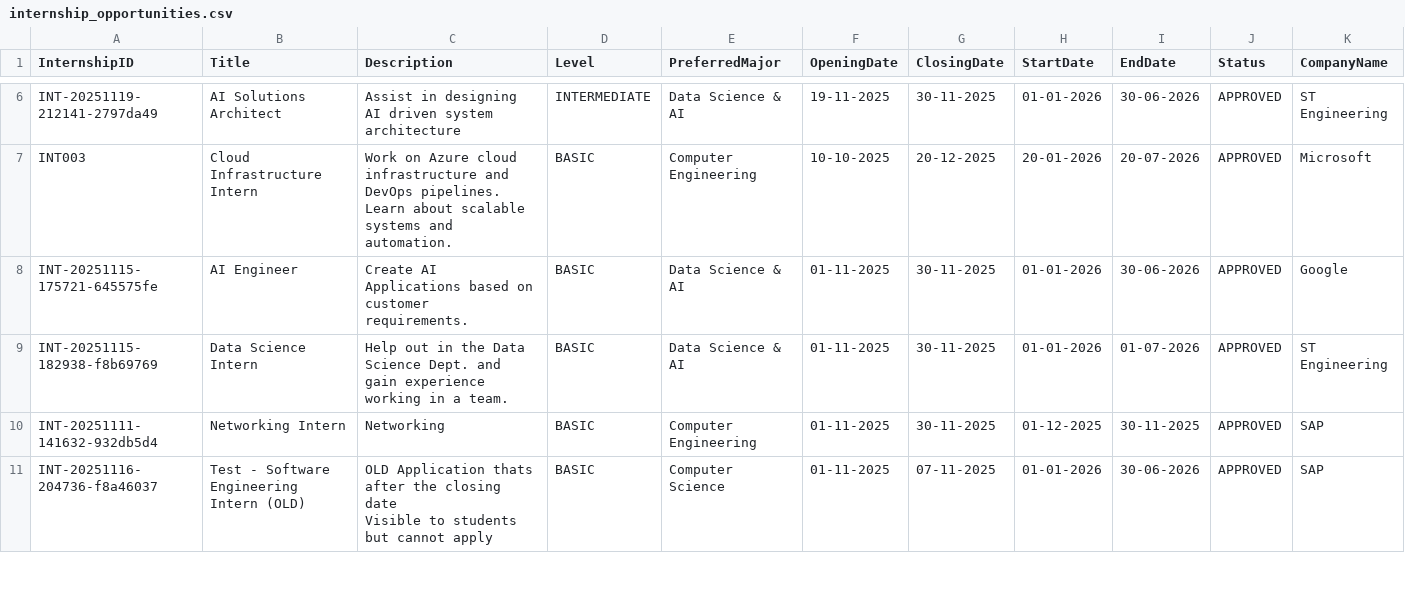
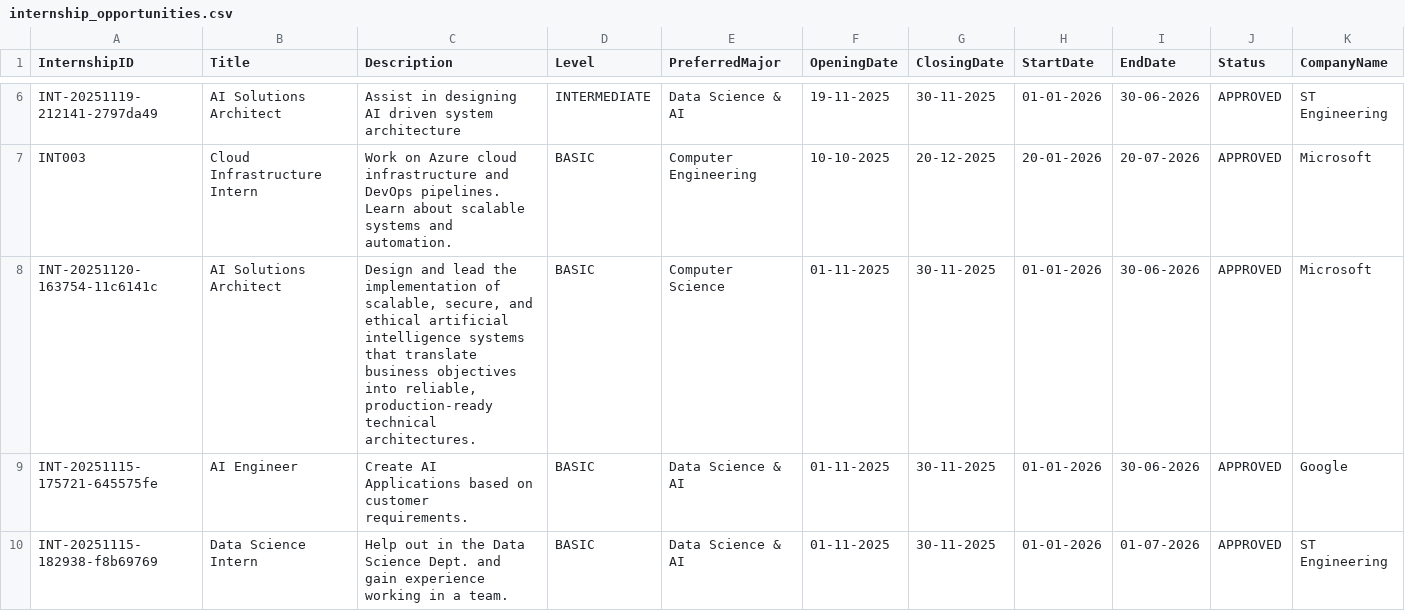
Before and after one commit to waiyanminkoko/internship-placement-management-system-sc2002, a CSV file: src/main/resources/data/internship_opportunities.csv, drawn as a sheet; only a part is shown, gaps mark what is left out; the shorter side is filled out with more unchanged rows; rows hold the shown columns only; the diff names each change by its address in the sheet, - before the commit and + after, or states it on an @@ line.

```diff
--- a/src/main/resources/data/internship_opportunities.csv
+++ b/src/main/resources/data/internship_opportunities.csv
+row 8: INT-20251120-163754-11c6141c | AI Solutions Architect | Design and lead the implementation of scalable, secure, and ethical artificial intelligence systems that translate business objectives into reliable, production-ready technical architectures. | BASIC | Computer Science | 01-11-2025 | 30-11-2025 | 01-01-2026 | 30-06-2026 | APPROVED | Microsoft
```
Also changed, not shown: src/main/resources/data/applications.csv, src/main/resources/data/company_representative_list.csv, 4 other files.
